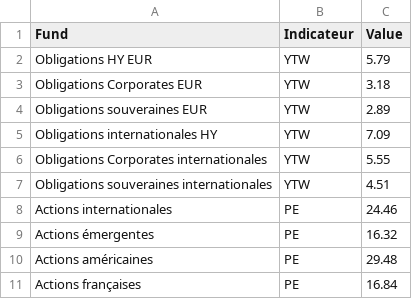
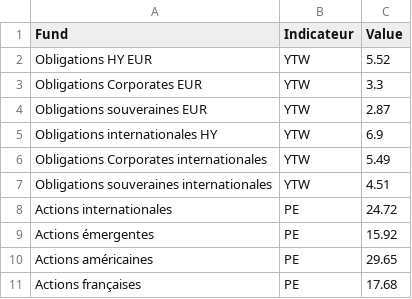
Before and after one commit to TradeC28/Pour-API-Bubble-DataFin, a CSV file: Indices_key_metrics.csv, drawn as a sheet.

```diff
--- a/Indices_key_metrics.csv
+++ b/Indices_key_metrics.csv
@@ -1,11 +1,11 @@
 Fund,Indicateur,Value
-Obligations HY EUR,YTW,5.79
-Obligations Corporates EUR,YTW,3.18
-Obligations souveraines EUR,YTW,2.89
-Obligations internationales HY,YTW,7.09
-Obligations Corporates internationales,YTW,5.55
+Obligations HY EUR,YTW,5.52
+Obligations Corporates EUR,YTW,3.3
+Obligations souveraines EUR,YTW,2.87
+Obligations internationales HY,YTW,6.9
+Obligations Corporates internationales,YTW,5.49
 Obligations souveraines internationales,YTW,4.51
-Actions internationales,PE,24.46
-Actions émergentes,PE,16.32
-Actions américaines,PE,29.48
-Actions françaises,PE,16.84
+Actions internationales,PE,24.72
+Actions émergentes,PE,15.92
+Actions américaines,PE,29.65
+Actions françaises,PE,17.68
```
Also changed, not shown: 1 other file.
